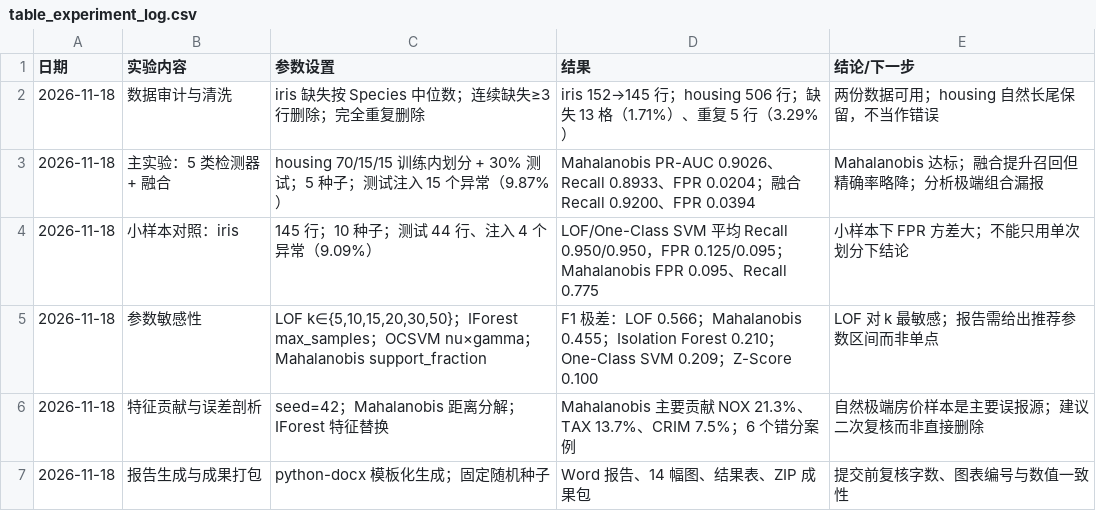
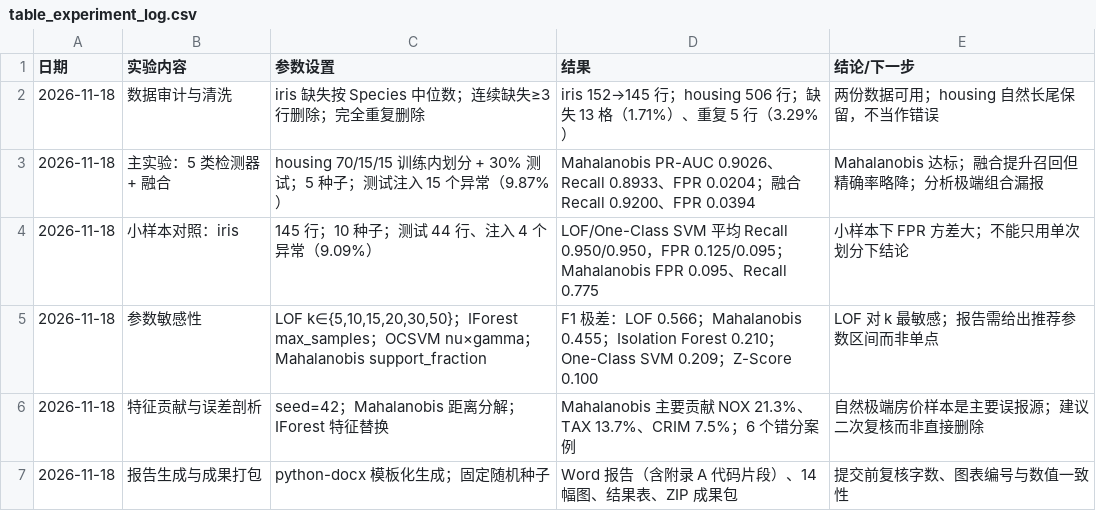
Before and after one commit to XiaoXingYo/classwork, a CSV file: outputs/tables/table_experiment_log.csv, drawn as a sheet.

```diff
--- a/outputs/tables/table_experiment_log.csv
+++ b/outputs/tables/table_experiment_log.csv
@@ -6,2 +6,2 @@
 2026-11-18,特征贡献与误差剖析,seed=42；Mahalanobis 距离分解；IForest 特征替换,Mahalanobis 主要贡献 NOX 21.3%、TAX 13.7%、CRIM 7.5%；6 个错分案例,自然极端房价样本是主要误报源；建议二次复核而非直接删除
-2026-11-18,报告生成与成果打包,python-docx 模板化生成；固定随机种子,Word 报告、14 幅图、结果表、ZIP 成果包,提交前复核字数、图表编号与数值一致性
+2026-11-18,报告生成与成果打包,python-docx 模板化生成；固定随机种子,Word 报告（含附录 A 代码片段）、14 幅图、结果表、ZIP 成果包,提交前复核字数、图表编号与数值一致性
```
Also changed, not shown: 5 other files.
